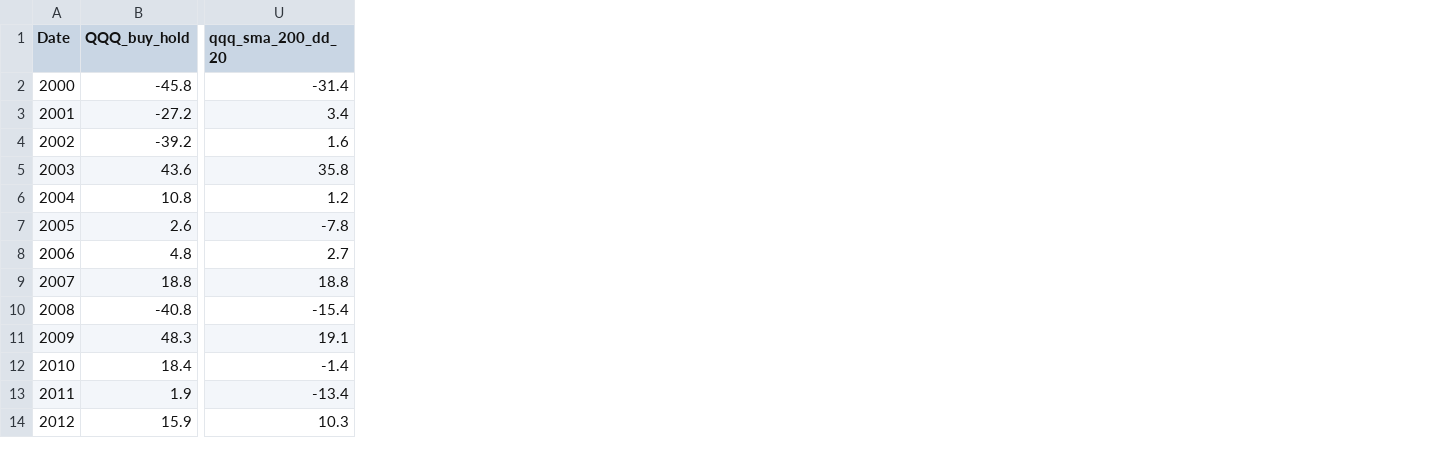
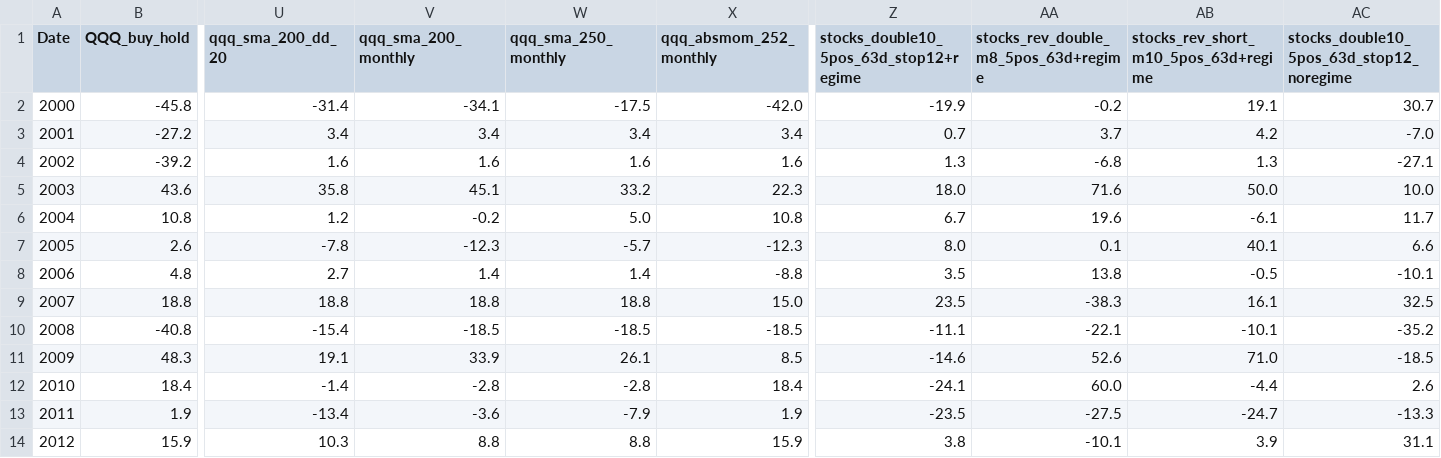
Before and after one commit to giggslam/investisfy, a CSV file: sp500_beat_qqq_yearly.csv, drawn as a sheet; only a part is shown, gaps mark what is left out; the diff names each change by its address in the sheet, - before the commit and + after, or states it on an @@ line.

```diff
--- a/sp500_beat_qqq_yearly.csv
+++ b/sp500_beat_qqq_yearly.csv
+column V (qqq_sma_200_monthly), rows 2-14: -34.1 | 3.4 | 1.6 | 45.1 | -0.2 | -12.3 | 1.4 | 18.8 | -18.5 | 33.9 | -2.8 | -3.6 | 8.8
+column W (qqq_sma_250_monthly), rows 2-14: -17.5 | 3.4 | 1.6 | 33.2 | 5.0 | -5.7 | 1.4 | 18.8 | -18.5 | 26.1 | -2.8 | -7.9 | 8.8
+column X (qqq_absmom_252_monthly), rows 2-14: -42.0 | 3.4 | 1.6 | 22.3 | 10.8 | -12.3 | -8.8 | 15.0 | -18.5 | 8.5 | 18.4 | 1.9 | 15.9
+column Z, rows 1-14: stocks_double10_5pos_63d_stop12+regime | -19.9 | 0.7 | 1.3 | 18.0 | 6.7 | 8.0 | 3.5 | 23.5 | -11.1 | -14.6 | -24.1 | -23.5 | 3.8
+column AA, rows 1-14: stocks_rev_double_m8_5pos_63d+regime | -0.2 | 3.7 | -6.8 | 71.6 | 19.6 | 0.1 | 13.8 | -38.3 | -22.1 | 52.6 | 60.0 | -27.5 | -10.1
+column AB, rows 1-14: stocks_rev_short_m10_5pos_63d+regime | 19.1 | 4.2 | 1.3 | 50.0 | -6.1 | 40.1 | -0.5 | 16.1 | -10.1 | 71.0 | -4.4 | -24.7 | 3.9
+column AC, rows 1-14: stocks_double10_5pos_63d_stop12_noregime | 30.7 | -7.0 | -27.1 | 10.0 | 11.7 | 6.6 | -10.1 | 32.5 | -35.2 | -18.5 | 2.6 | -13.3 | 31.1
```
Also changed, not shown: sp500_beat_qqq_entry_windows.csv, sp500_beat_qqq_examples_100k.csv, 10 other files.
